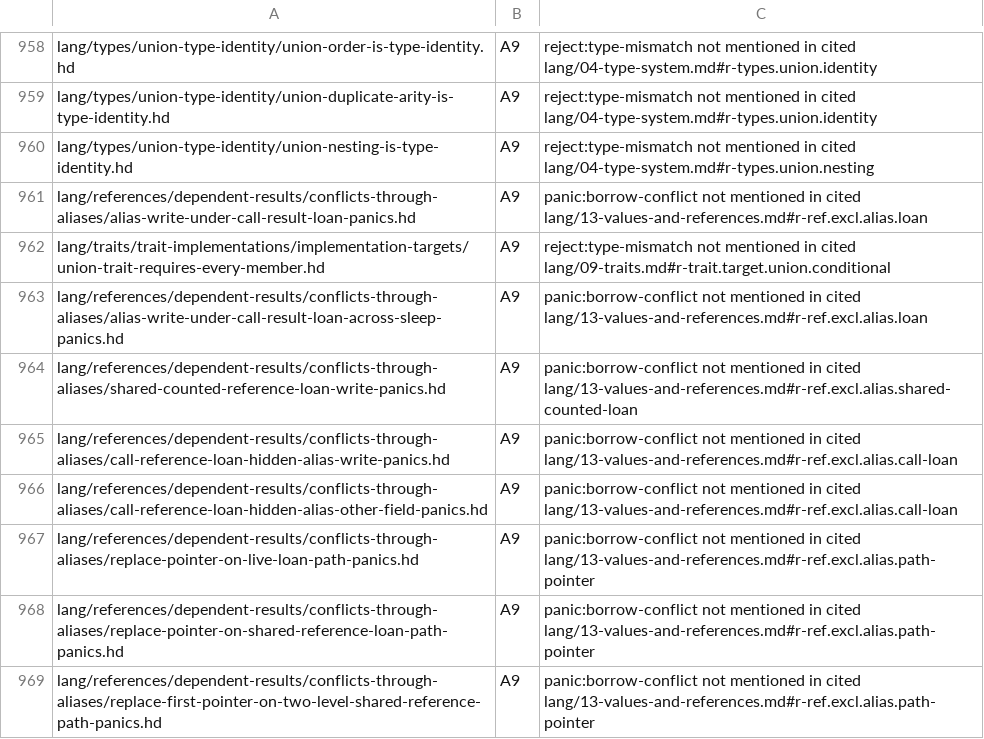
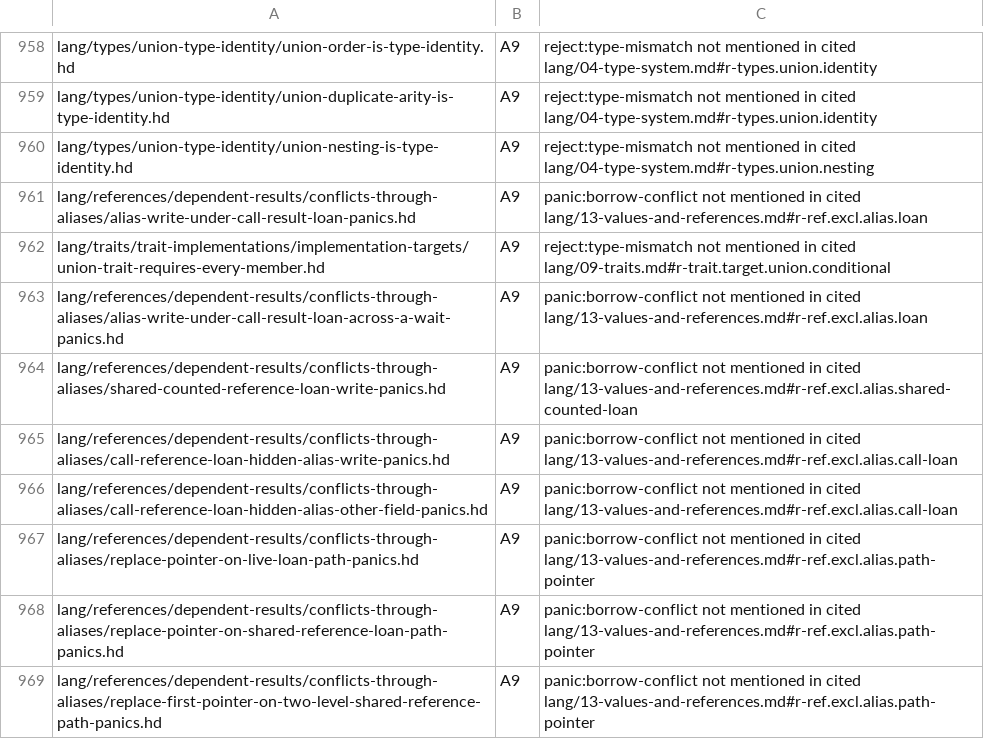
Before and after one commit to HerringtonDarkholme/hd-lang, a TSV file: docs/audit/conformance-fixture-review-2026-11-14/checks/a9.tsv, drawn as a sheet; only a part is shown, gaps mark what is left out.

```diff
--- a/docs/audit/conformance-fixture-review-2026-11-14/checks/a9.tsv
+++ b/docs/audit/conformance-fixture-review-2026-11-14/checks/a9.tsv
@@ -962,3 +962,3 @@ lang/references/dependent-results/conflicts-through-aliases/alias-write-under-ca
 lang/traits/trait-implementations/implementation-targets/union-trait-requires-every-member.hd	A9	reject:type-mismatch not mentioned in cited lang/09-traits.md#r-trait.target.union.conditional
-lang/references/dependent-results/conflicts-through-aliases/alias-write-under-call-result-loan-across-sleep-panics.hd	A9	panic:borrow-conflict not mentioned in cited lang/13-values-and-references.md#r-ref.excl.alias.loan
+lang/references/dependent-results/conflicts-through-aliases/alias-write-under-call-result-loan-across-a-wait-panics.hd	A9	panic:borrow-conflict not mentioned in cited lang/13-values-and-references.md#r-ref.excl.alias.loan
 lang/references/dependent-results/conflicts-through-aliases/shared-counted-reference-loan-write-panics.hd	A9	panic:borrow-conflict not mentioned in cited lang/13-values-and-references.md#r-ref.excl.alias.shared-counted-loan
```
Also changed, not shown: spec/conformance/tier-crossings.tsv, 17 other files.
